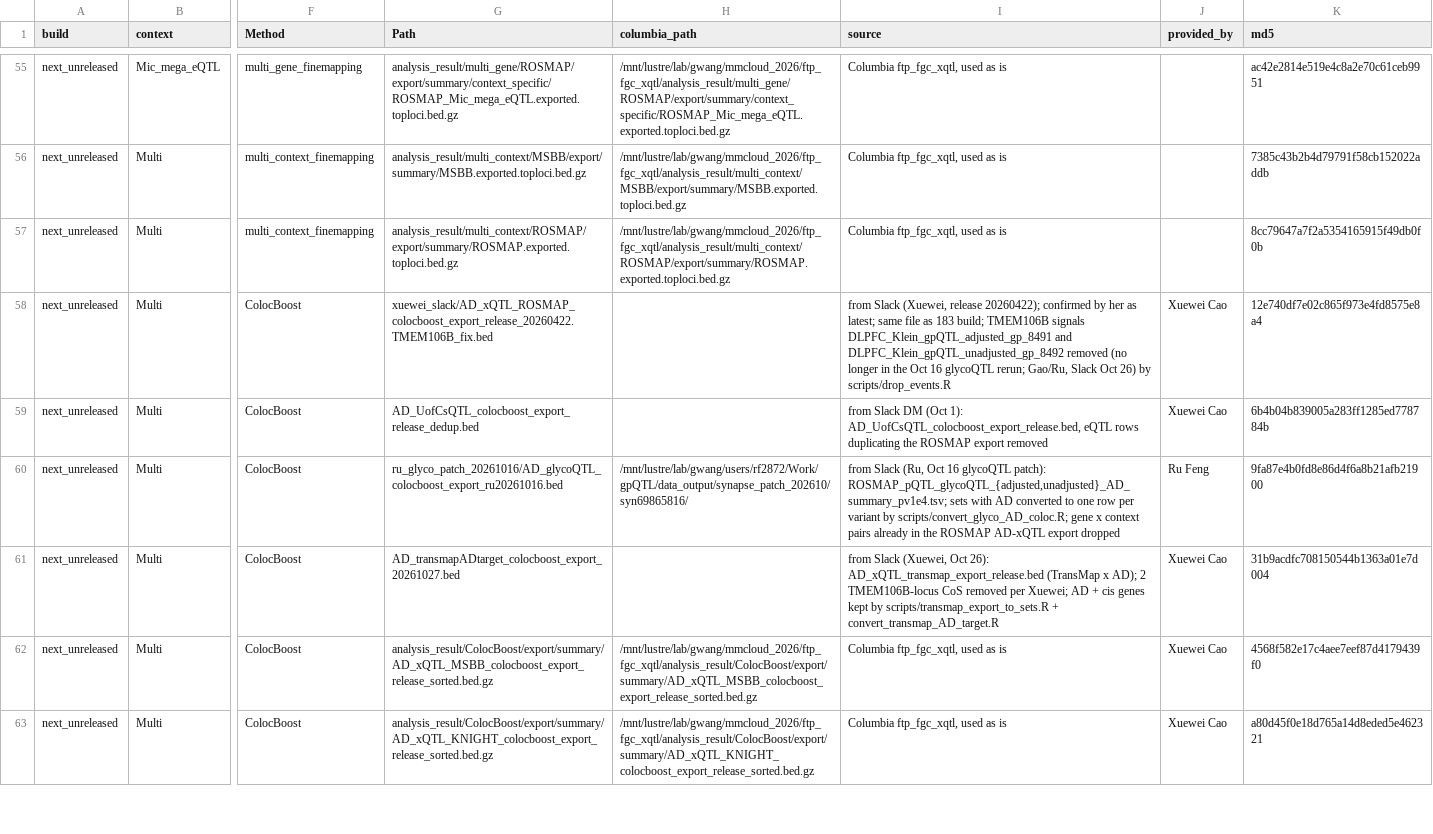
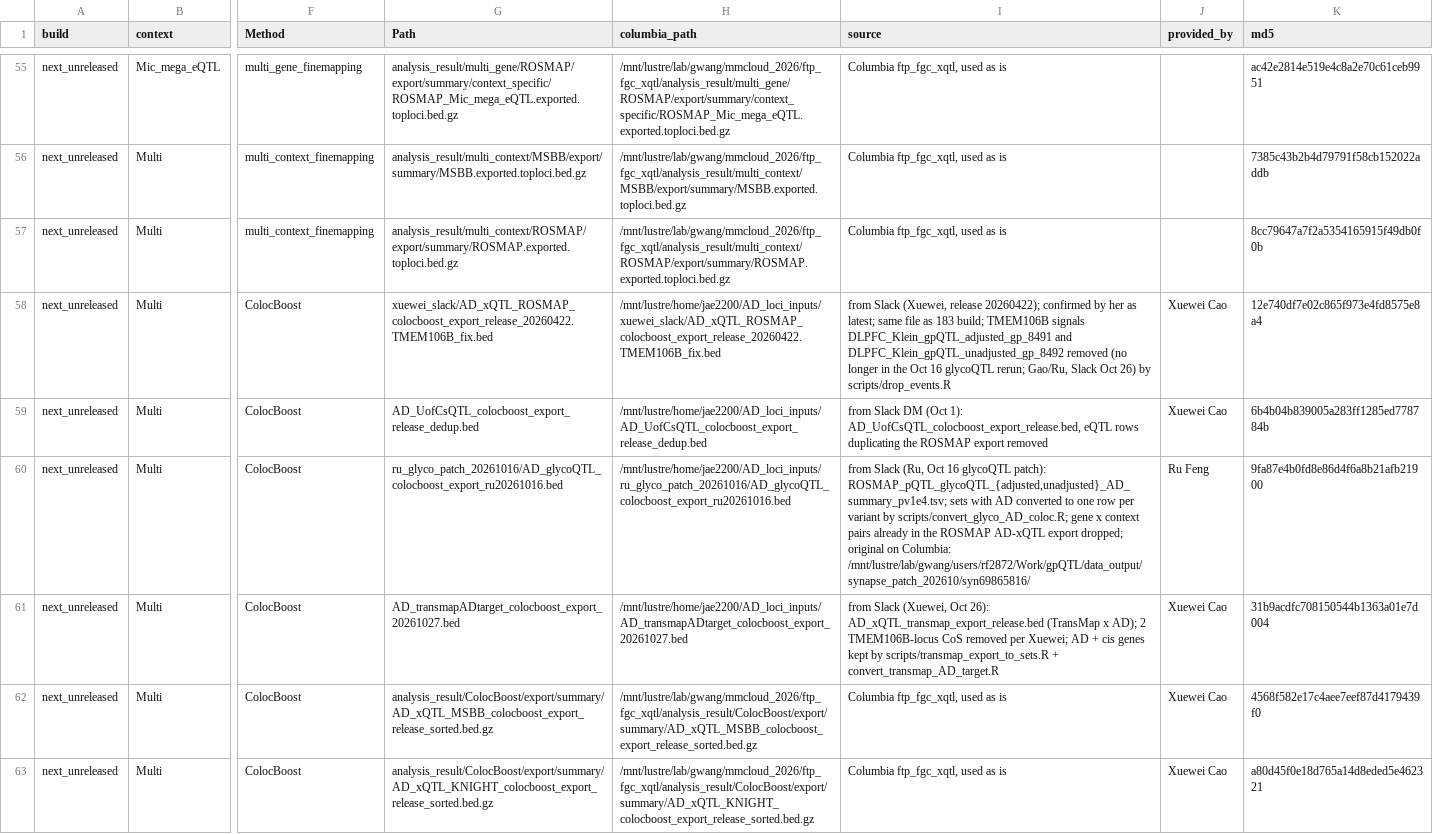
Before and after one commit to StatFunGen/xQTL-AD-loci-explorer, a CSV file: data/build_inputs/next_unreleased.inputs.csv, drawn as a sheet; only a part is shown, gaps mark what is left out; the diff covers the shown part only; the diff names each change by its address in the sheet, - before the commit and + after, or states it on an @@ line.

Commit message:
Input list: Columbia paths for post-processed inputs (/mnt/lustre/home/jae2200/AD_loci_inputs)

```diff
--- a/data/build_inputs/next_unreleased.inputs.csv
+++ b/data/build_inputs/next_unreleased.inputs.csv
-H58 (columbia_path): (empty)
+H58 (columbia_path): /mnt/lustre/home/jae2200/AD_loci_inputs/xuewei_slack/AD_xQTL_ROSMAP_colocboost_export_release_20260422.TMEM106B_fix.bed
-H59 (columbia_path): (empty)
+H59 (columbia_path): /mnt/lustre/home/jae2200/AD_loci_inputs/AD_UofCsQTL_colocboost_export_release_dedup.bed
-H60 (columbia_path): /mnt/lustre/lab/gwang/users/rf2872/Work/gpQTL/data_output/synapse_patch_202610/syn69865816/
+H60 (columbia_path): /mnt/lustre/home/jae2200/AD_loci_inputs/ru_glyco_patch_20261016/AD_glycoQTL_colocboost_export_ru20261016.bed
-I60 (source): …AD-xQTL export dropped
+I60 (source): …AD-xQTL export dropped; original on Columbia: /mnt/lustre/lab/gwang/users/rf2872/Work/gpQTL/data_output/synapse_patch_202610/syn69865816/
-H61 (columbia_path): (empty)
+H61 (columbia_path): /mnt/lustre/home/jae2200/AD_loci_inputs/AD_transmapADtarget_colocboost_export_20261027.bed
```
Also changed, not shown: 24 edited cells elsewhere in this file.
